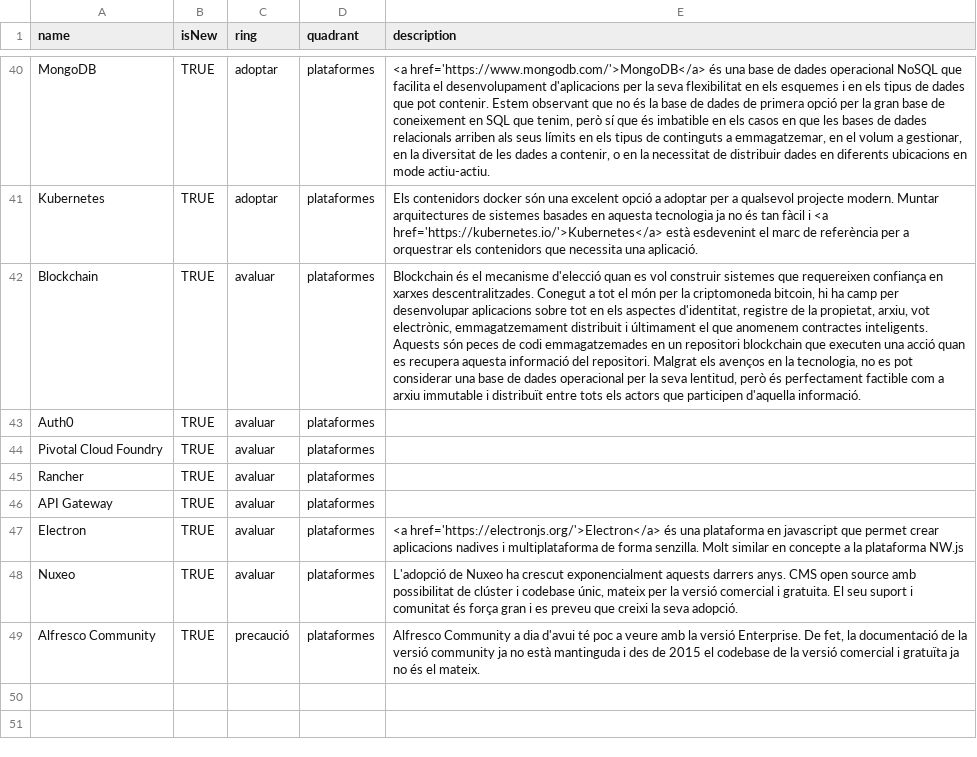
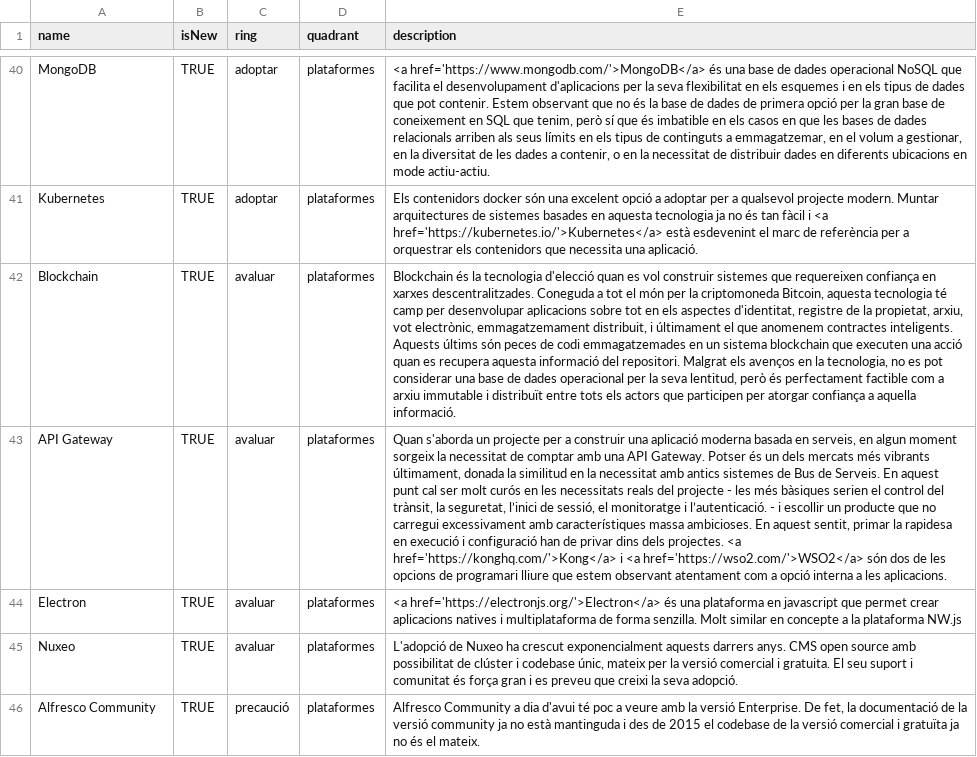
Before and after one commit to cs-canigo/radar, a CSV file: data/radar.csv, drawn as a sheet; only a part is shown, gaps mark what is left out; removed rows and columns are numbered as before the commit, all else as after; the diff names each change by its address in the sheet, - before the commit and + after, or states it on an @@ line.

Commit message:
Final redacció plataformes

```diff
--- a/data/radar.csv
+++ b/data/radar.csv
-E42 (description): Blockchain és el mecanisme d'elecció quan es vol construir sistemes que requereixen confiança en xarxes descentralitzades. Conegut a tot el món per la criptomoneda bitcoin, hi ha camp per desenvolupar aplicacions sobre tot en els aspectes d'identitat, registre de la propietat, arxiu, vot electrònic, emmagatzemament distribuit i últimament el que anomenem contractes inteligents. Aquests són peces de codi emmagatzemades en un repositori blockchain que executen una acció quan es recupera aquesta informació del repositori. Malgrat els avenços en la tecnologia, no es pot considerar una base de dades operacional per la seva lentitud, però és perfectament factible com a arxiu immutable i distribuït entre tots els actors que participen d'aquella informació.
+E42 (description): Blockchain és la tecnologia d'elecció quan es vol construir sistemes que requereixen confiança en xarxes descentralitzades. Coneguda a tot el món per la criptomoneda Bitcoin, aquesta tecnologia té camp per desenvolupar aplicacions sobre tot en els aspectes d'identitat, registre de la propietat, arxiu, vot electrònic, emmagatzemament distribuit, i últimament el que anomenem contractes inteligents. Aquests últims són peces de codi emmagatzemades en un sistema blockchain que executen una acció quan es recupera aquesta informació del repositori. Malgrat els avenços en la tecnologia, no es pot considerar una base de dades operacional per la seva lentitud, però és perfectament factible com a arxiu immutable i distribuït entre tots els actors que participen per atorgar confiança a aquella informació.
-row 43: Auth0 | TRUE | avaluar | plataformes
-row 44: Pivotal Cloud Foundry | TRUE | avaluar | plataformes
-row 45: Rancher | TRUE | avaluar | plataformes
-E43 (description): (empty)
+E43 (description): Quan s'aborda un projecte per a construir una aplicació moderna basada en serveis, en algun moment sorgeix la necessitat de comptar amb una API Gateway. Potser és un dels mercats més vibrants últimament, donada la similitud en la necessitat amb antics sistemes de Bus de Serveis. En aquest punt cal ser molt curós en les necessitats reals del projecte - les més bàsiques serien el control del trànsit, la seguretat, l’inici de sessió, el monitoratge i l’autenticació. - i escollir un producte que no carregui excessivament amb característiques massa ambicioses. En aquest sentit, primar la rapidesa en execució i configuració han de privar dins dels projectes. <a href='https://konghq.com/'>Kong</a> i <a href='https://wso2.com/'>WSO2</a> són dos de les opcions de programari lliure que estem observant atentament com a opció interna a les aplicacions.
-E44 (description): …crear aplicacions nadives i multiplataforma…
+E44 (description): …crear aplicacions natives i multiplataforma…
```
